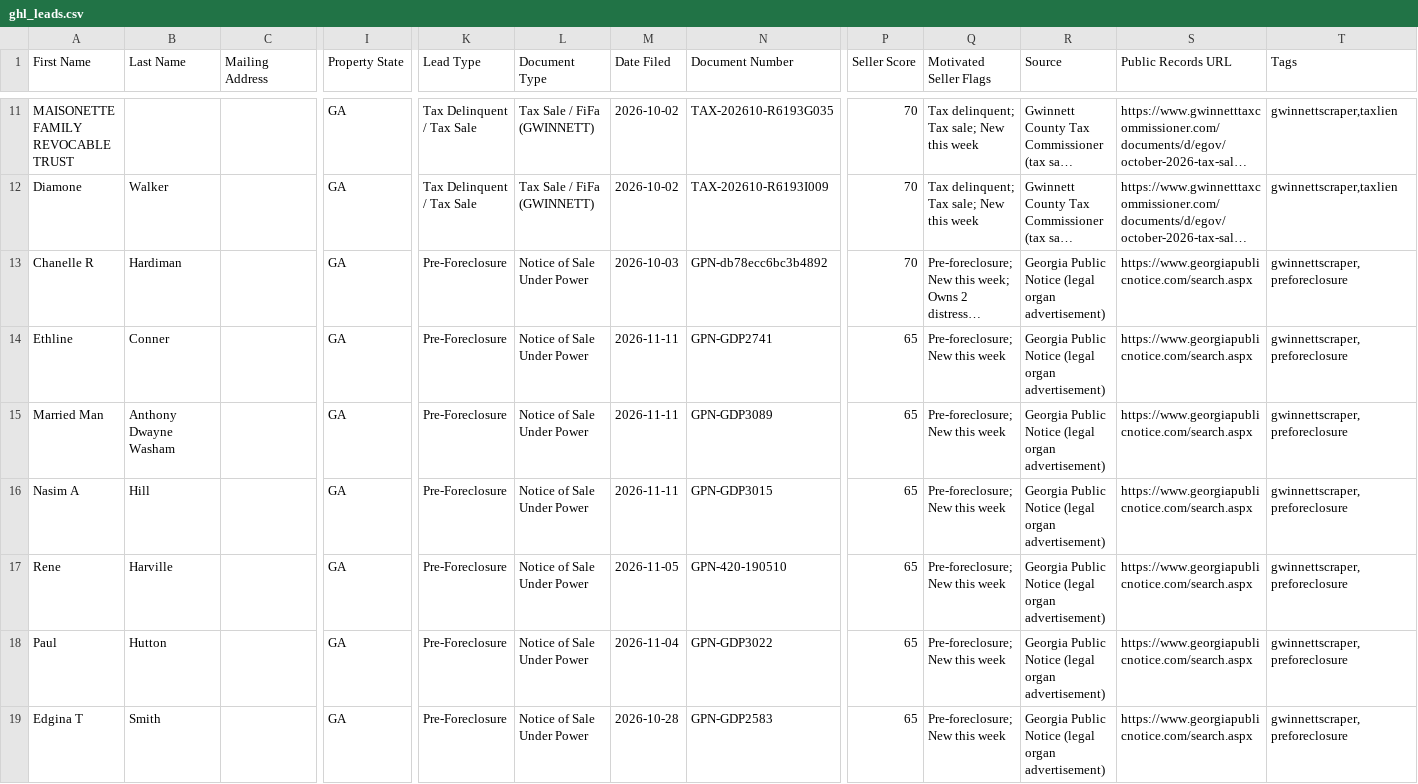
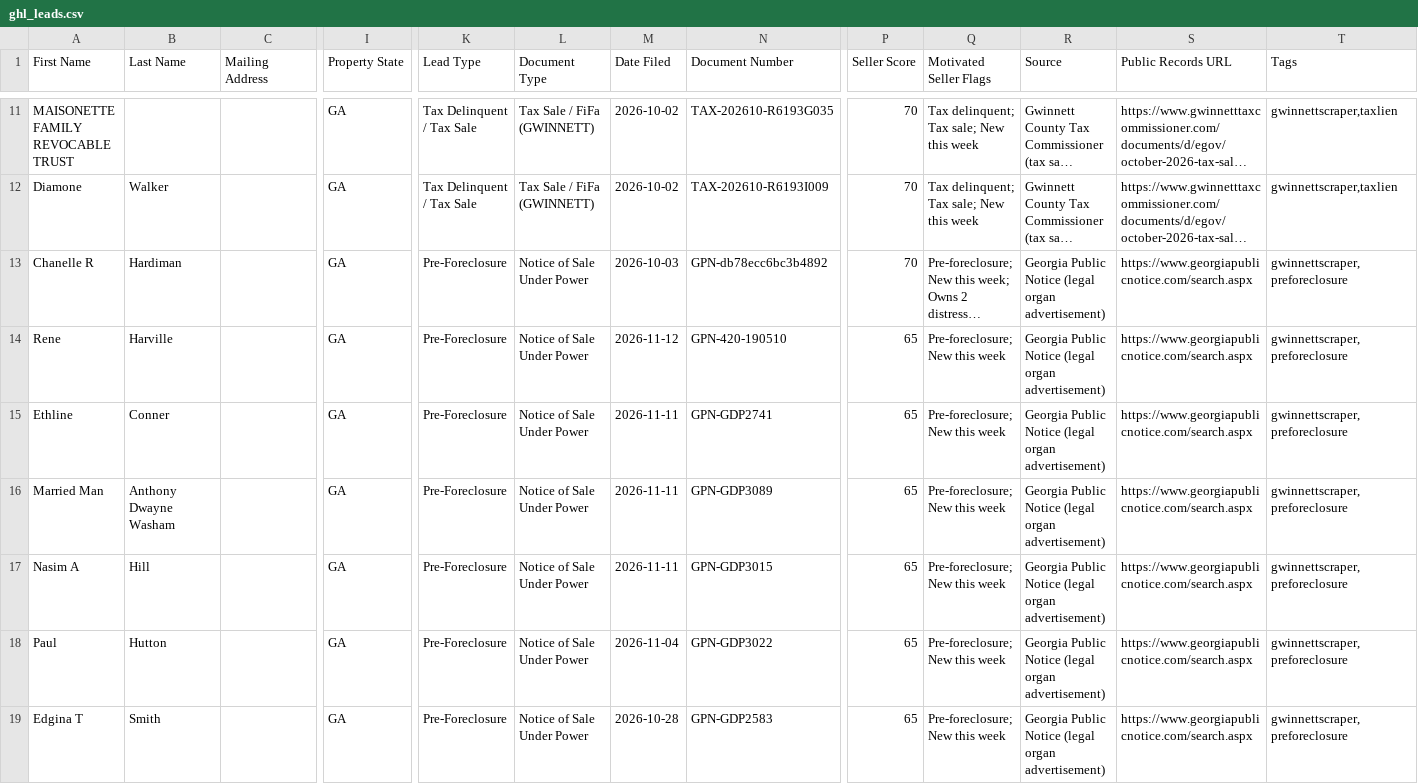
Before and after one commit to terrellkday/Gwinnett-Leads-Scraper, a CSV file: dashboard/ghl_leads.csv, drawn as a sheet; only a part is shown, gaps mark what is left out; long unchanged cells end in …; removed rows and columns are numbered as before the commit, all else as after; rows hold the shown columns only; the diff names each change by its address in the sheet, - before the commit and + after, or states it on an @@ line.

```diff
--- a/dashboard/ghl_leads.csv
+++ b/dashboard/ghl_leads.csv
+row 14: Rene | Harville |  | GA | Pre-Foreclosure | Notice of Sale Under Power | 2026-11-12 | GPN-420-190510 | 65 | Pre-foreclosure; New this week | Georgia Public Notice (legal organ advertisement) | https://www.georgiapublicnotice.com/search.aspx | gwinnettscraper,preforeclosure
-row 17: Rene | Harville |  | GA | Pre-Foreclosure | Notice of Sale Under Power | 2026-11-05 | GPN-420-190510 | 65 | Pre-foreclosure; New this week | Georgia Public Notice (legal organ advertisement) | https://www.georgiapublicnotice.com/search.aspx | gwinnettscraper,preforeclosure
```
Also changed, not shown: data/ghl_leads.csv, 6 other files.
